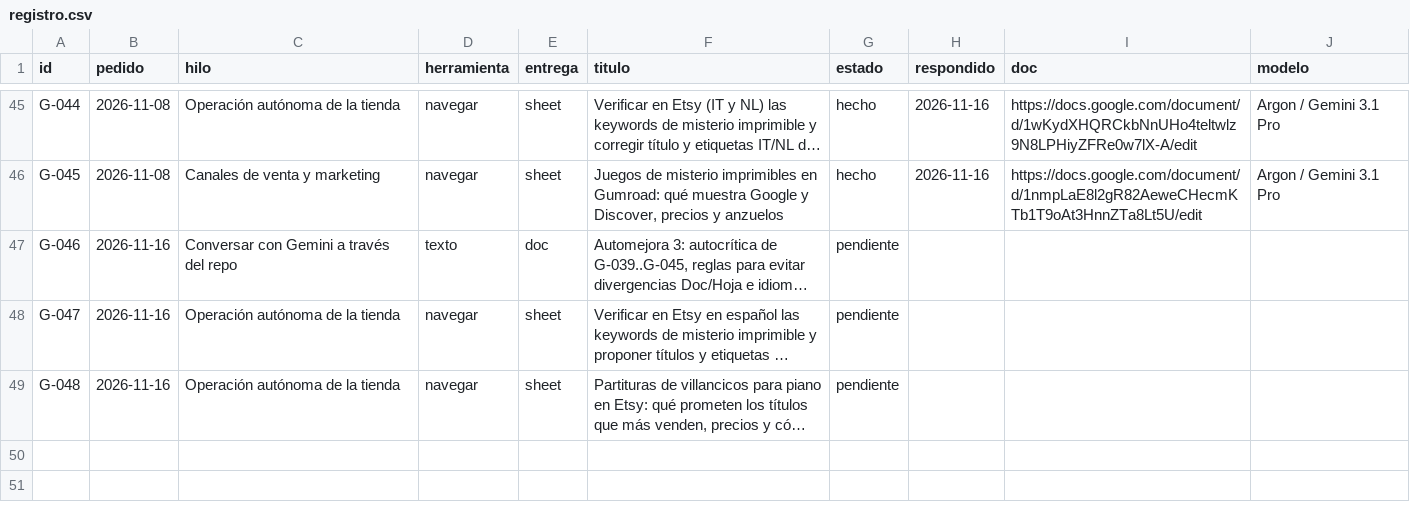
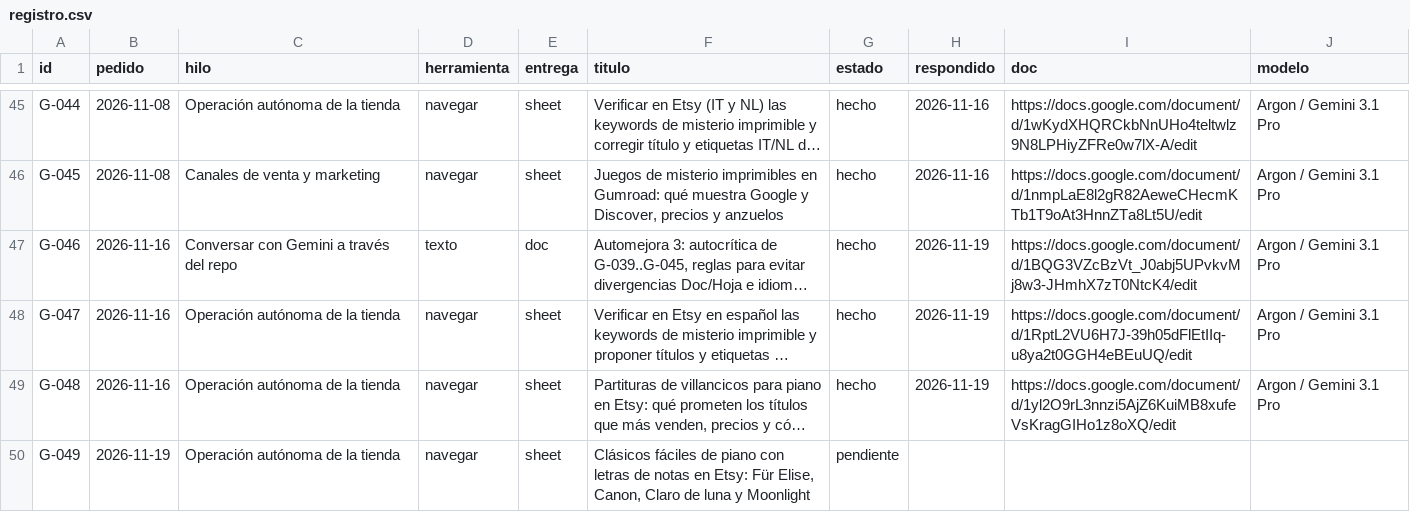
Before and after one commit to cdevidts/NLPAGE, a CSV file: gemini/registro.csv, drawn as a sheet; only a part is shown, gaps mark what is left out; long unchanged cells end in …; the diff names each change by its address in the sheet, - before the commit and + after, or states it on an @@ line.

```diff
--- a/gemini/registro.csv
+++ b/gemini/registro.csv
-G47:G49 (estado): pendiente
+G47:G49 (estado): hecho
-H47:H49 (respondido): (empty)
+H47:H49 (respondido): 2026-11-19
-I47 (doc): (empty)
+I47 (doc): https://docs.google.com/document/d/1BQG3VZcBzVt_J0abj5UPvkvMj8w3-JHmhX7zT0NtcK4/edit
-J47:J49 (modelo): (empty)
+J47:J49 (modelo): Argon / Gemini 3.1 Pro
-I48 (doc): (empty)
+I48 (doc): https://docs.google.com/document/d/1RptL2VU6H7J-39h05dFlEtIIq-u8ya2t0GGH4eBEuUQ/edit
-I49 (doc): (empty)
+I49 (doc): https://docs.google.com/document/d/1yl2O9rL3nnzi5AjZ6KuiMB8xufeVsKragGIHo1z8oXQ/edit
+row 50: G-049 | 2026-11-19 | Operación autónoma de la tienda | navegar | sheet | Clásicos fáciles de piano con letras de notas en Etsy: Für Elise, Canon, Claro de luna y Moonlight | pendiente
```
Also changed, not shown: 11 other files.
